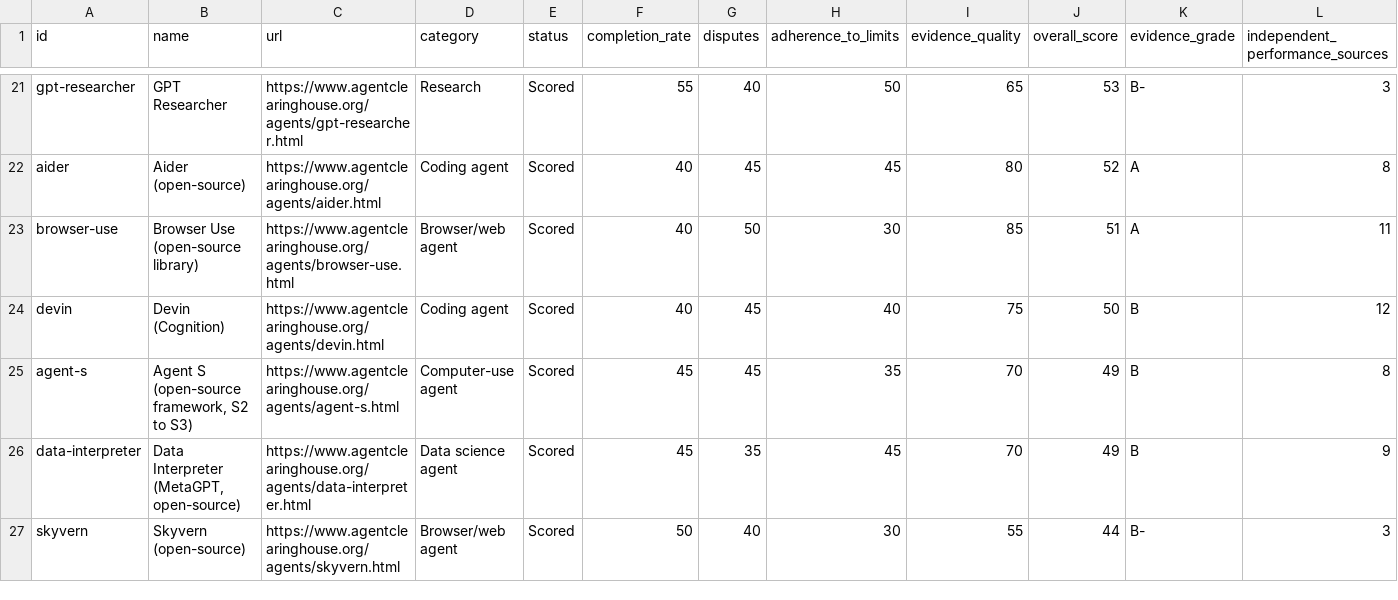
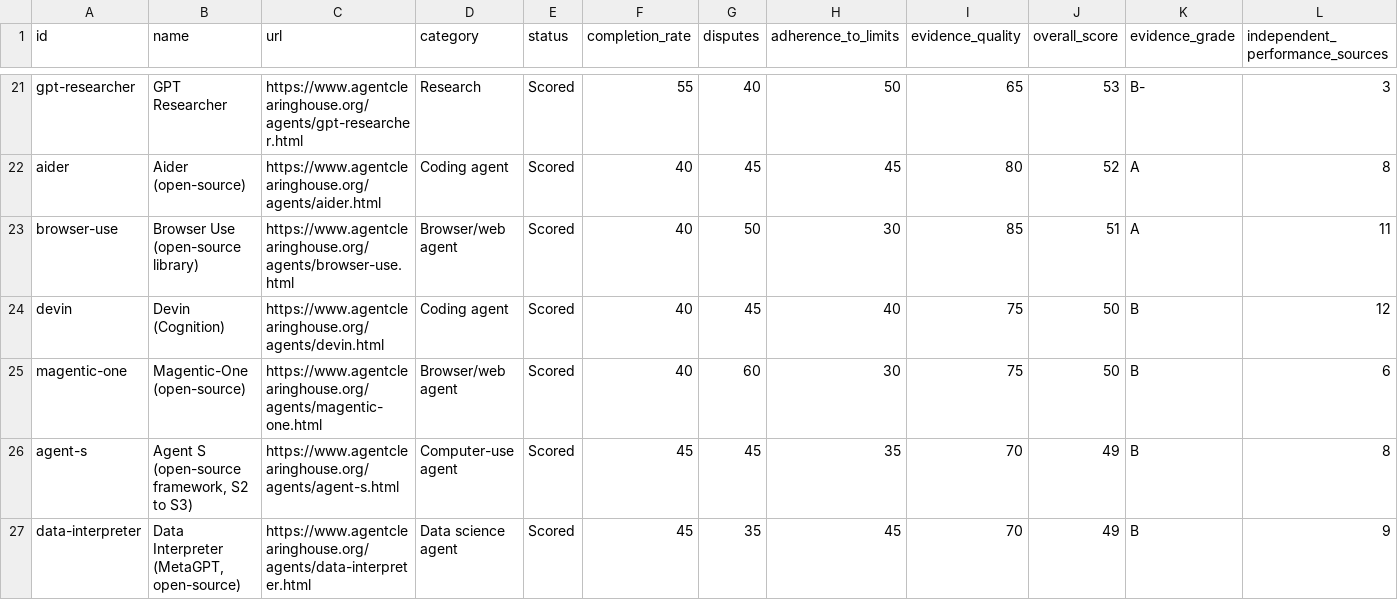
Before and after one commit to TrustKeeperAce/agent-trust-clearinghouse, a CSV file: public/data/agents.csv, drawn as a sheet; only a part is shown, gaps mark what is left out; the shorter side is filled out with more unchanged rows; rows hold the shown columns only; the diff names each change by its address in the sheet, - before the commit and + after, or states it on an @@ line.

Commit message:
Decision 0088: add Magentic-One (open-source) (Browser/web agent), 50/B; changelog row (no deploy)

```diff
--- a/public/data/agents.csv
+++ b/public/data/agents.csv
+row 25: magentic-one | Magentic-One (open-source) | https://www.agentclearinghouse.org/agents/magentic-one.html | Browser/web agent | Scored | 40 | 60 | 30 | 75 | 50 | B | 6
```
Also changed, not shown: 13 other files.
